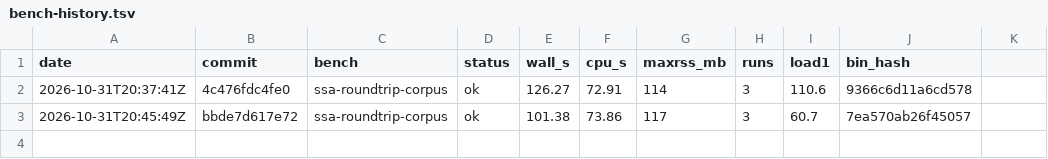
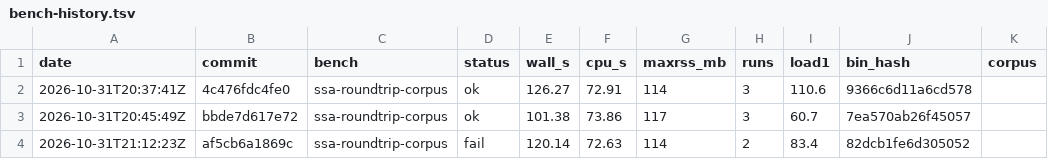
Before and after one commit to eth-act/fv-compiler-go, a TSV file: perf/bench-history.tsv, drawn as a sheet; the diff names each change by its address in the sheet, - before the commit and + after, or states it on an @@ line.

```diff
--- a/perf/bench-history.tsv
+++ b/perf/bench-history.tsv
-K1: (empty)
+K1: corpus
+row 4: 2026-10-31T21:12:23Z | af5cb6a1869c | ssa-roundtrip-corpus | fail | 120.14 | 72.63 | 114 | 2 | 83.4 | 82dcb1fe6d305052
```
Also changed, not shown: perf/bench.tsv, 4 other files.
